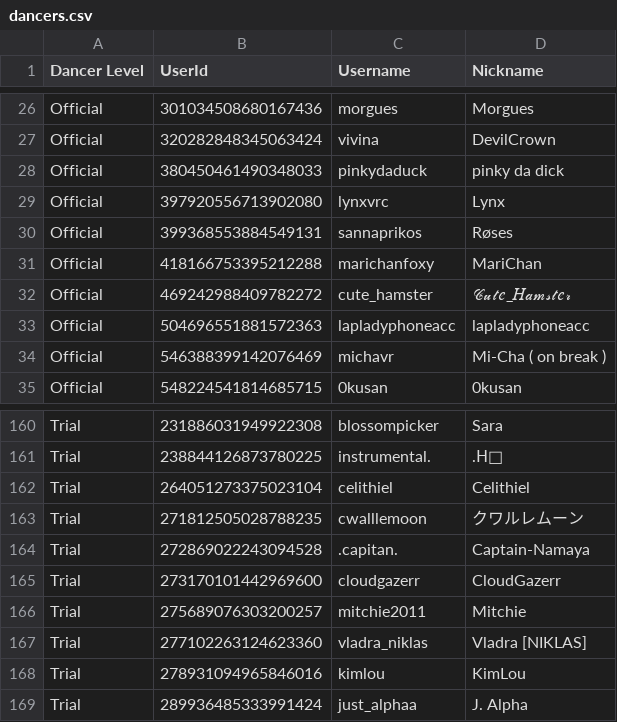
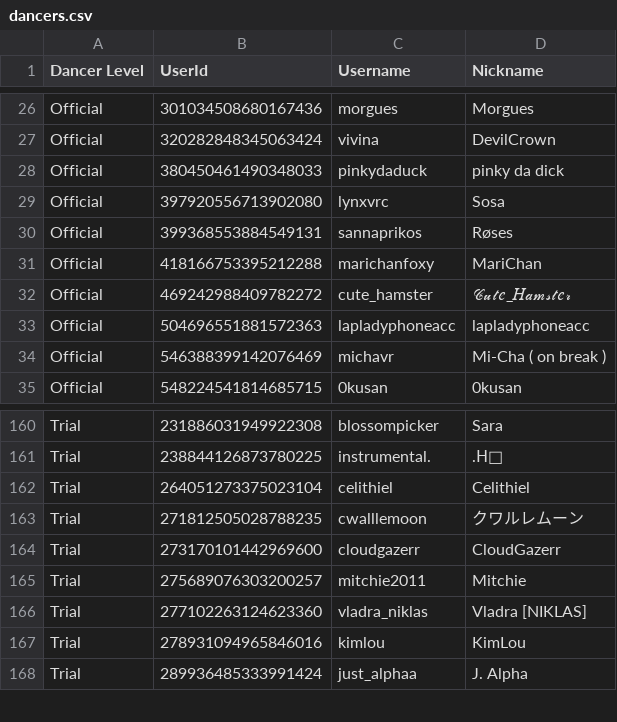
Before and after one commit to Club-Temptation/TempWorldPictures, a CSV file: web/dancers.csv, drawn as a sheet; only a part is shown, gaps mark what is left out.

Commit message:
Update Data From Discord and Google Sheets

```diff
--- a/web/dancers.csv
+++ b/web/dancers.csv
@@ -28,3 +28,3 @@ Official,320282848345063424,vivina,DevilCrown
 Official,380450461490348033,pinkydaduck,pinky da dick
-Official,397920556713902080,lynxvrc,Lynx
+Official,397920556713902080,lynxvrc,Sosa
 Official,399368553884549131,sannaprikos,Røses
@@ -163,3 +163,2 @@ Trial,264051273375023104,celithiel,Celithiel
 Trial,271812505028788235,cwalllemoon,クワルレムーン
-Trial,272869022243094528,.capitan.,Captain-Namaya
 Trial,273170101442969600,cloudgazerr,CloudGazerr
```
Also changed, not shown: 2 other files.
